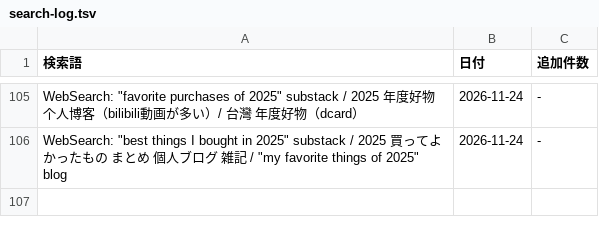
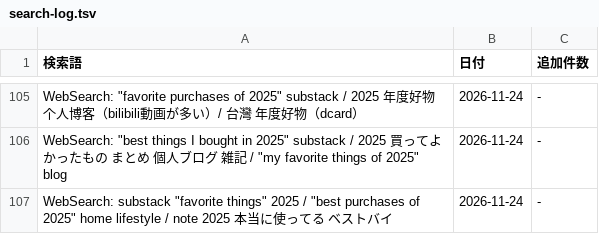
Before and after one commit to shuhei0916/korekae, a TSV file: data/2025/search-log.tsv, drawn as a sheet; only a part is shown, gaps mark what is left out; the diff names each change by its address in the sheet, - before the commit and + after, or states it on an @@ line.

```diff
--- a/data/2025/search-log.tsv
+++ b/data/2025/search-log.tsv
+row 107: WebSearch: substack "favorite things" 2025 / "best purchases of 2025" home lifestyle / note 2025 本当に使ってる ベストバイ | 2026-11-24 | -
```
Also changed, not shown: 6 other files.
